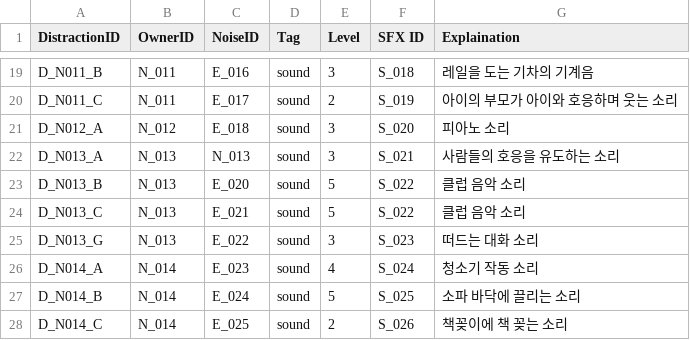
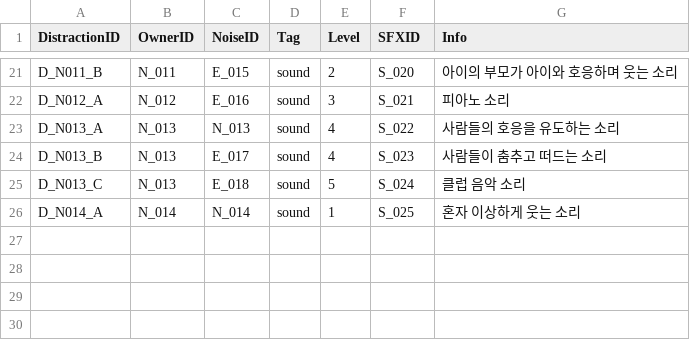
Before and after one commit to whoman4233/CanISleepTonight, a CSV file: Assets/08_Data/CSV/Distraction.csv, drawn as a sheet; only a part is shown, gaps mark what is left out; removed rows and columns are numbered as before the commit, all else as after; the diff covers the shown part only; the diff names each change by its address in the sheet, - before the commit and + after, or states it on an @@ line.

```diff
--- a/Assets/08_Data/CSV/Distraction.csv
+++ b/Assets/08_Data/CSV/Distraction.csv
-F1: SFX ID
+F1: SFXID
-G1: Explaination
+G1: Info
-C21 (NoiseID): E_016
+C21 (NoiseID): E_015
-E21 (Level): 3
+E21 (Level): 2
-F21 (SFXID): S_018
+F21 (SFXID): S_020
-G21 (Info): 레일을 도는 기차의 기계음
+G21 (Info): 아이의 부모가 아이와 호응하며 웃는 소리
-row 20: D_N011_C | N_011 | E_017 | sound | 2 | S_019 | 아이의 부모가 아이와 호응하며 웃는 소리
-C22 (NoiseID): E_018
+C22 (NoiseID): E_016
-F22 (SFXID): S_020
+F22 (SFXID): S_021
-E23 (Level): 3
+E23 (Level): 4
-F23 (SFXID): S_021
+F23 (SFXID): S_022
-C24 (NoiseID): E_020
+C24 (NoiseID): E_017
-E24 (Level): 5
+E24 (Level): 4
-F24 (SFXID): S_022
+F24 (SFXID): S_023
-G24 (Info): 클럽 음악 소리
+G24 (Info): 사람들이 춤추고 떠드는 소리
-C25 (NoiseID): E_021
+C25 (NoiseID): E_018
-F25 (SFXID): S_022
+F25 (SFXID): S_024
-row 25: D_N013_G | N_013 | E_022 | sound | 3 | S_023 | 떠드는 대화 소리
-C26 (NoiseID): E_023
+C26 (NoiseID): N_014
-E26 (Level): 4
+E26 (Level): 1
-F26 (SFXID): S_024
+F26 (SFXID): S_025
-G26 (Info): 청소기 작동 소리
+G26 (Info): 혼자 이상하게 웃는 소리
-row 27: D_N014_B | N_014 | E_024 | sound | 5 | S_025 | 소파 바닥에 끌리는 소리
-row 28: D_N014_C | N_014 | E_025 | sound | 2 | S_026 | 책꽂이에 책 꽂는 소리
```
Also changed, not shown: 2 added rows and 30 edited cells elsewhere in this file, Assets/08_Data/CSV/Entitiy.csv, Assets/08_Data/CSV/Neighbor.csv, 3 other files.
